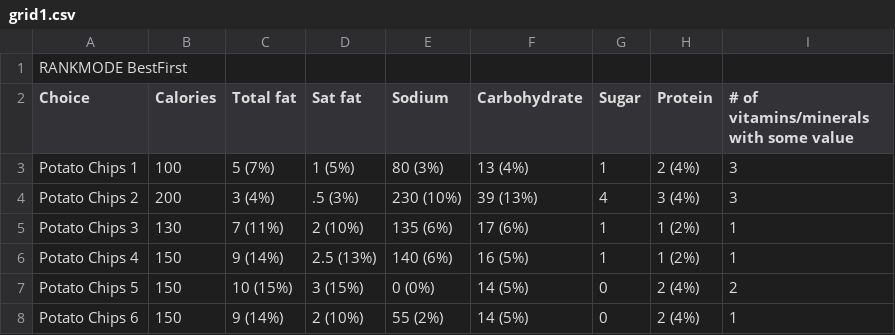
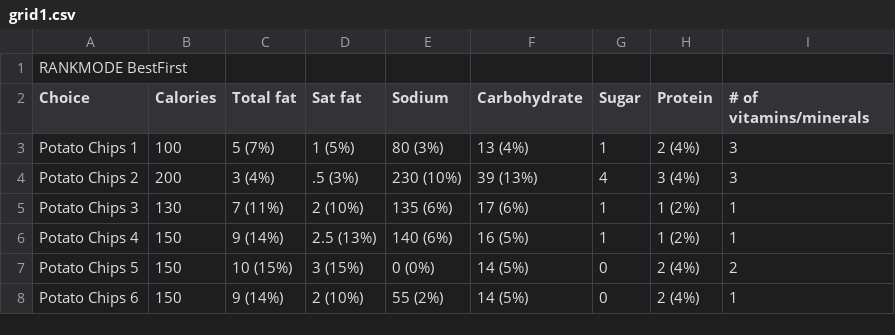
Before and after one commit to crcapps/jdmweb, a CSV file: grid1.csv, drawn as a sheet.

Commit message:
grid 1 column headers

```diff
--- a/grid1.csv
+++ b/grid1.csv
@@ -1,3 +1,3 @@
 RANKMODE BestFirst
-Choice, Calories, Total fat, Sat fat, Sodium, Carbohydrate, Sugar, Protein, # of vitamins/minerals with some value
+Choice, Calories, Total fat, Sat fat, Sodium, Carbohydrate, Sugar, Protein, # of vitamins/minerals
 Potato Chips 1,100,5 (7%),1 (5%),80 (3%),13 (4%),1,2 (4%),3
```
